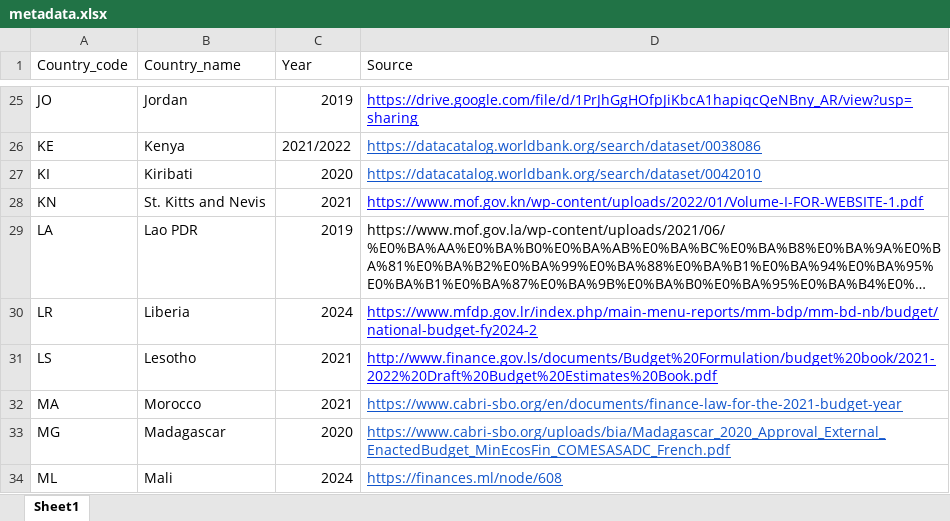
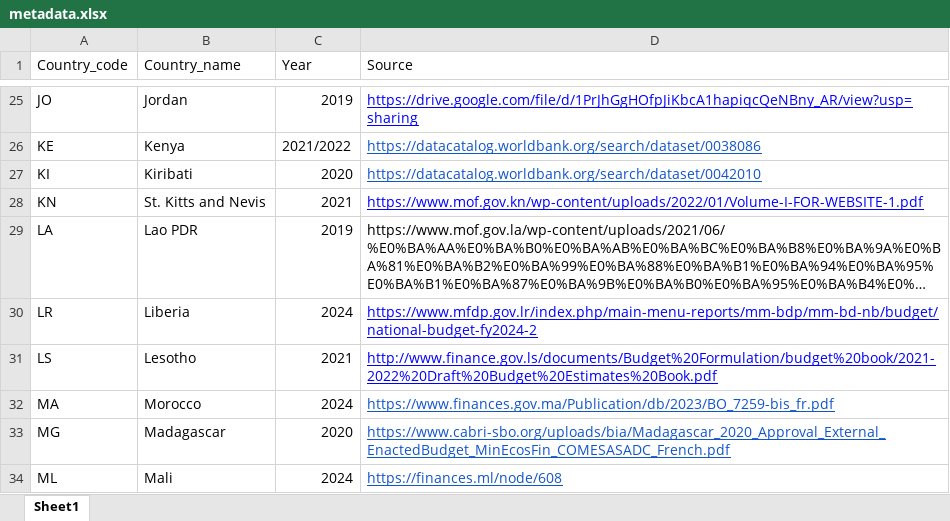
Before and after one commit to codeforIATI/gov-id-finder-data, an Excel workbook: data/xlsx/metadata.xlsx, sheet Sheet1, drawn as a sheet; only a part is shown, gaps mark what is left out; long unchanged cells end in …; values as stored, in another font and other column widths than the file's, no borders; the diff names each change by its address in the sheet, - before the commit and + after, or states it on an @@ line.

```diff
--- a/data/xlsx/metadata.xlsx (sheet Sheet1)
+++ b/data/xlsx/metadata.xlsx (sheet Sheet1)
-C32 (Year): 2021
+C32 (Year): 2024
-D32 (Source): https://www.cabri-sbo.org/en/documents/finance-law-for-the-2021-budget-year
+D32 (Source): https://www.finances.gov.ma/Publication/db/2023/BO_7259-bis_fr.pdf
```
Also changed, not shown: data/xlsx/MA.xlsx, 2 other files.
